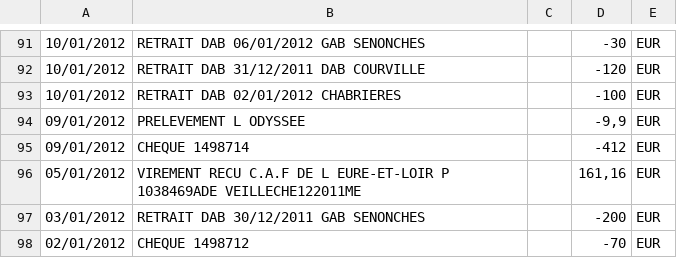
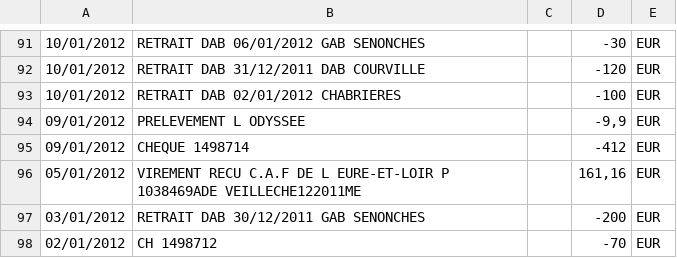
Before and after one commit to gdelamardiere/compte, a CSV file: fichiers_importes/test.csv, drawn as a sheet; only a part is shown, gaps mark what is left out.

```diff
--- a/fichiers_importes/test.csv
+++ b/fichiers_importes/test.csv
@@ -97,2 +97,2 @@
 03/01/2012;RETRAIT DAB 30/12/2011 GAB SENONCHES;;-200;EUR
-02/01/2012;CHEQUE 1498712;;-70;EUR
+02/01/2012;CH 1498712;;-70;EUR
```
Also changed, not shown: 19 other files.
